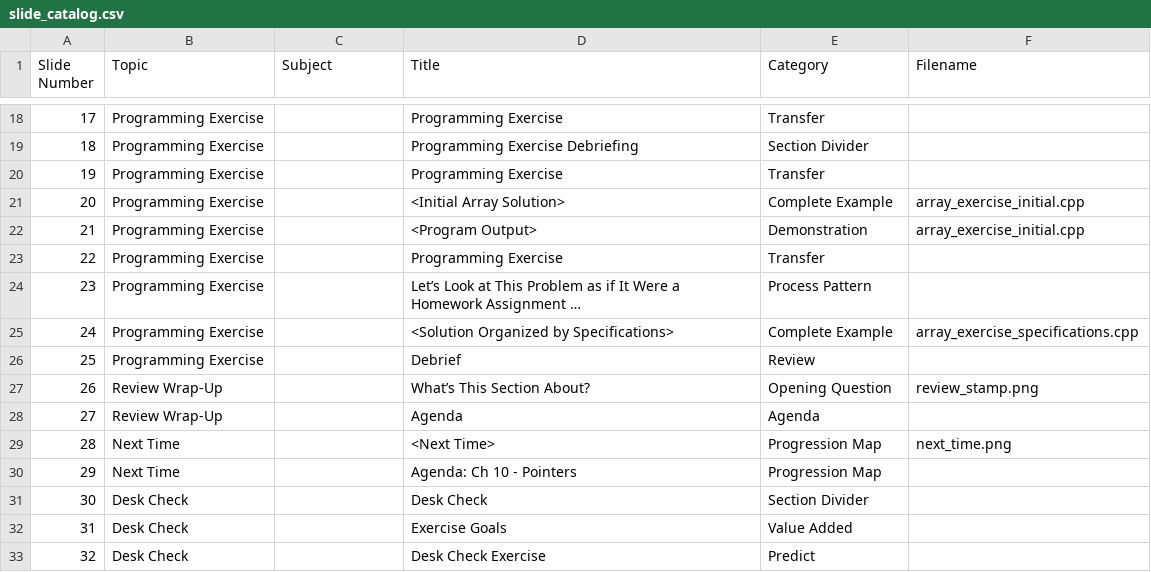
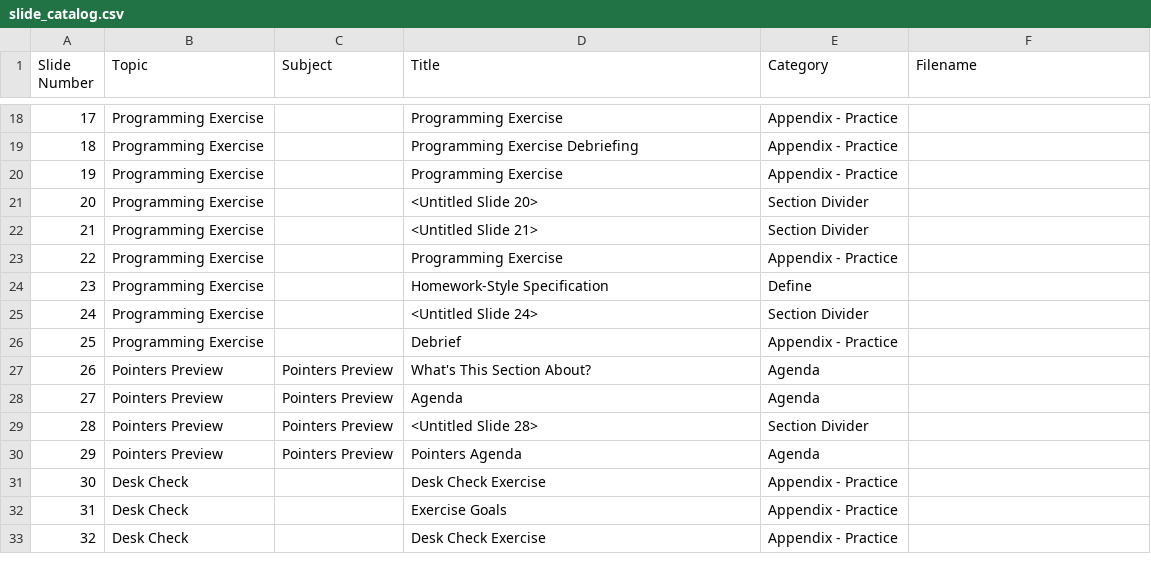
Before and after one commit to 9mytmh5z4p-sketch/CISP400, a CSV file: p400_lecture_01.02/slide_catalog.csv, drawn as a sheet; only a part is shown, gaps mark what is left out; the diff covers the shown part only.

```diff
--- a/p400_lecture_01.02/slide_catalog.csv
+++ b/p400_lecture_01.02/slide_catalog.csv
@@ -18,16 +18,16 @@ Slide Number,Topic,Subject,Title,Category,Filename
-17,Programming Exercise,,Programming Exercise,Transfer,
-18,Programming Exercise,,Programming Exercise Debriefing,Section Divider,
-19,Programming Exercise,,Programming Exercise,Transfer,
-20,Programming Exercise,,<Initial Array Solution>,Complete Example,array_exercise_initial.cpp
-21,Programming Exercise,,<Program Output>,Demonstration,array_exercise_initial.cpp
-22,Programming Exercise,,Programming Exercise,Transfer,
-23,Programming Exercise,,Let’s Look at This Problem as if It Were a Homework Assignment …,Process Pattern,
-24,Programming Exercise,,<Solution Organized by Specifications>,Complete Example,array_exercise_specifications.cpp
-25,Programming Exercise,,Debrief,Review,
-26,Review Wrap-Up,,What’s This Section About?,Opening Question,review_stamp.png
-27,Review Wrap-Up,,Agenda,Agenda,
-28,Next Time,,<Next Time>,Progression Map,next_time.png
-29,Next Time,,Agenda: Ch 10 - Pointers,Progression Map,
-30,Desk Check,,Desk Check,Section Divider,
-31,Desk Check,,Exercise Goals,Value Added,
-32,Desk Check,,Desk Check Exercise,Predict,
+17,Programming Exercise,,Programming Exercise,Appendix - Practice,
+18,Programming Exercise,,Programming Exercise Debriefing,Appendix - Practice,
+19,Programming Exercise,,Programming Exercise,Appendix - Practice,
+20,Programming Exercise,,<Untitled Slide 20>,Section Divider,
+21,Programming Exercise,,<Untitled Slide 21>,Section Divider,
+22,Programming Exercise,,Programming Exercise,Appendix - Practice,
+23,Programming Exercise,,Homework-Style Specification,Define,
+24,Programming Exercise,,<Untitled Slide 24>,Section Divider,
+25,Programming Exercise,,Debrief,Appendix - Practice,
+26,Pointers Preview,Pointers Preview,What's This Section About?,Agenda,
+27,Pointers Preview,Pointers Preview,Agenda,Agenda,
+28,Pointers Preview,Pointers Preview,<Untitled Slide 28>,Section Divider,
+29,Pointers Preview,Pointers Preview,Pointers Agenda,Agenda,
+30,Desk Check,,Desk Check Exercise,Appendix - Practice,
+31,Desk Check,,Exercise Goals,Appendix - Practice,
+32,Desk Check,,Desk Check Exercise,Appendix - Practice,
```
Also changed, not shown: 91 edited cells elsewhere in this file, inventory.csv, 20 other files.
